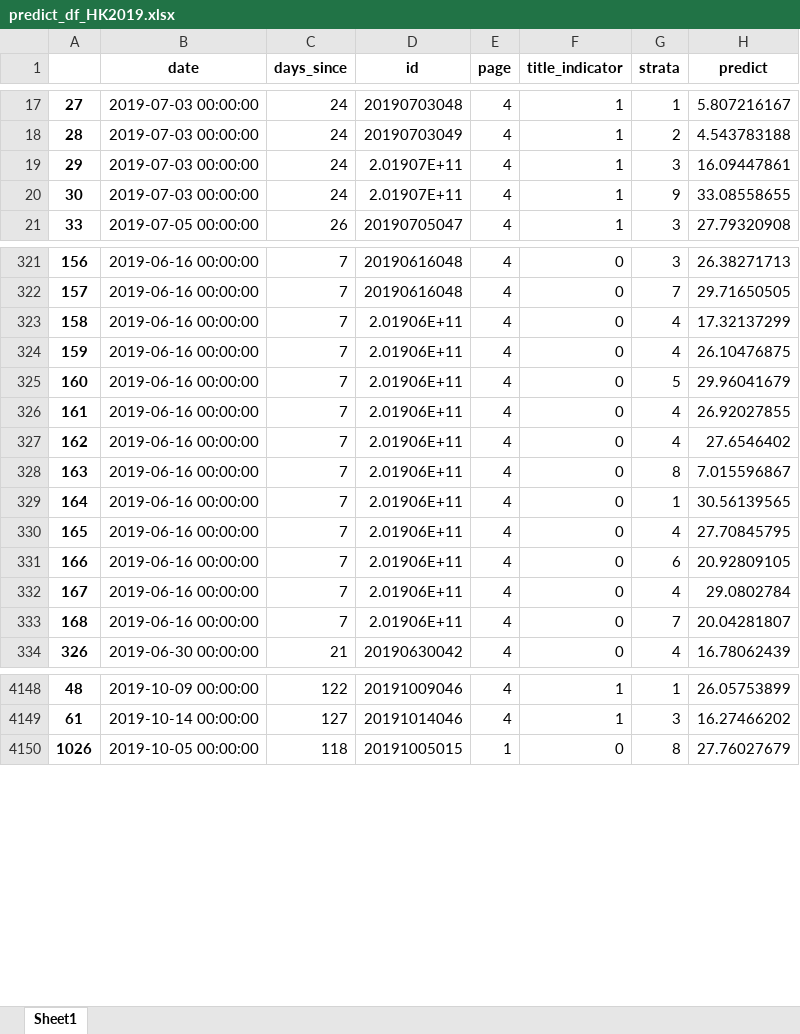
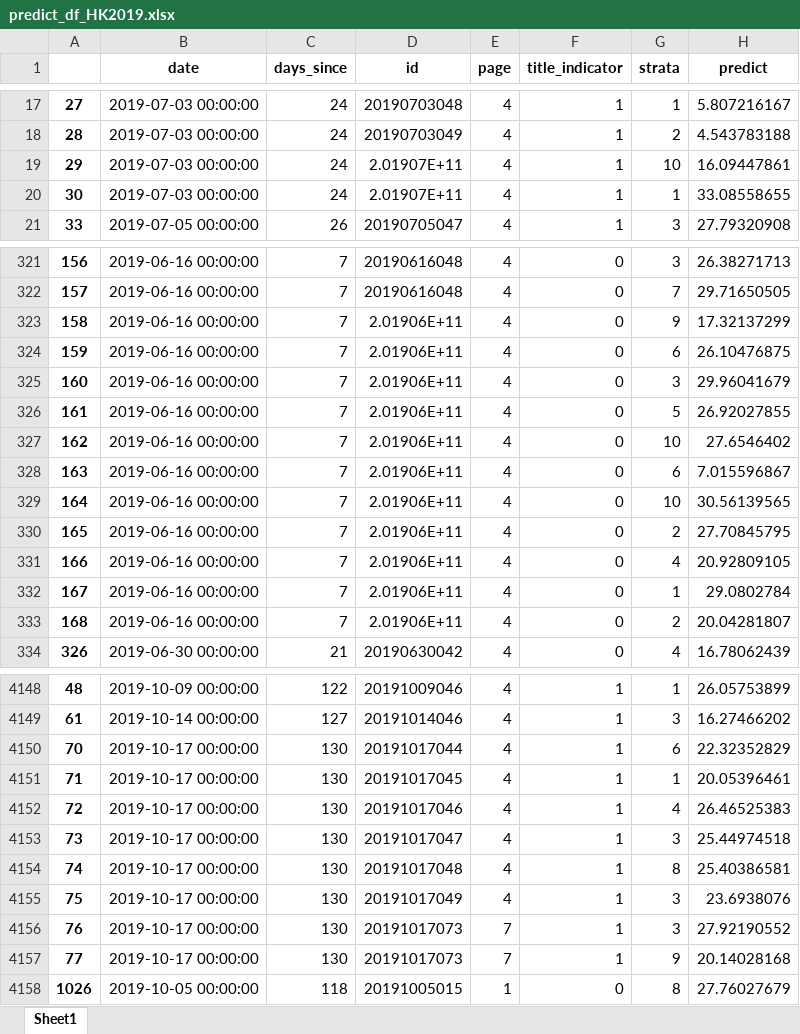
Before and after one commit to PSLmodels/PCI-Crackdown, an Excel workbook: Results/data/predict_df_HK2019.xlsx, sheet Sheet1, drawn as a sheet; only a part is shown, gaps mark what is left out; values as stored, in another font and other column widths than the file's, no borders; the diff covers the shown part only; the diff names each change by its address in the sheet, - before the commit and + after, or states it on an @@ line.

```diff
--- a/Results/data/predict_df_HK2019.xlsx (sheet Sheet1)
+++ b/Results/data/predict_df_HK2019.xlsx (sheet Sheet1)
-G19 (strata): 3
+G19 (strata): 10
-G20 (strata): 9
+G20 (strata): 1
-G323 (strata): 4
+G323 (strata): 9
-G324 (strata): 4
+G324 (strata): 6
-G325 (strata): 5
+G325 (strata): 3
-G326 (strata): 4
+G326 (strata): 5
-G327 (strata): 4
+G327 (strata): 10
-G328 (strata): 8
+G328 (strata): 6
-G329 (strata): 1
+G329 (strata): 10
-G330 (strata): 4
+G330 (strata): 2
-G331 (strata): 6
+G331 (strata): 4
-G332 (strata): 4
+G332 (strata): 1
-G333 (strata): 7
+G333 (strata): 2
+row 4150: 70 | 2019-10-17 00:00:00 | 130 | 20191017044 | 4 | 1 | 6 | 22.32352829
+row 4151: 71 | 2019-10-17 00:00:00 | 130 | 20191017045 | 4 | 1 | 1 | 20.05396461
+row 4152: 72 | 2019-10-17 00:00:00 | 130 | 20191017046 | 4 | 1 | 4 | 26.46525383
+row 4153: 73 | 2019-10-17 00:00:00 | 130 | 20191017047 | 4 | 1 | 3 | 25.44974518
+row 4154: 74 | 2019-10-17 00:00:00 | 130 | 20191017048 | 4 | 1 | 8 | 25.40386581
+row 4155: 75 | 2019-10-17 00:00:00 | 130 | 20191017049 | 4 | 1 | 3 | 23.6938076
+row 4156: 76 | 2019-10-17 00:00:00 | 130 | 20191017073 | 7 | 1 | 3 | 27.92190552
+row 4157: 77 | 2019-10-17 00:00:00 | 130 | 20191017073 | 7 | 1 | 9 | 20.14028168
```
Also changed, not shown: 83 added rows and 112 edited cells elsewhere in this sheet, 7 other files.
